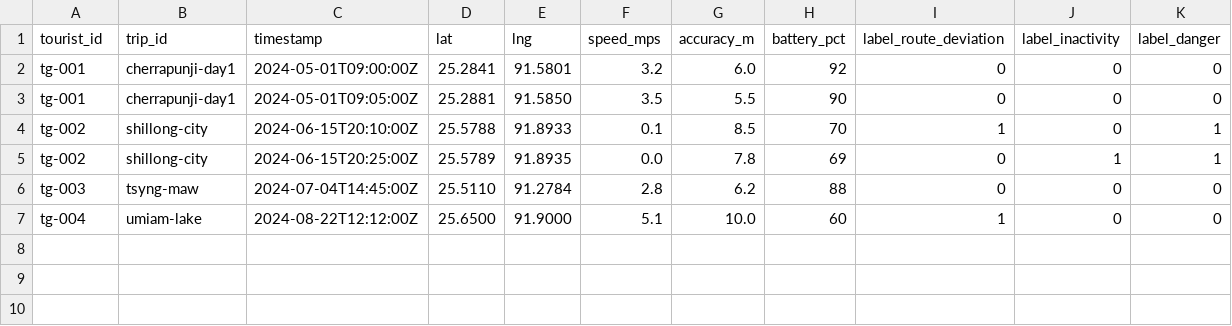
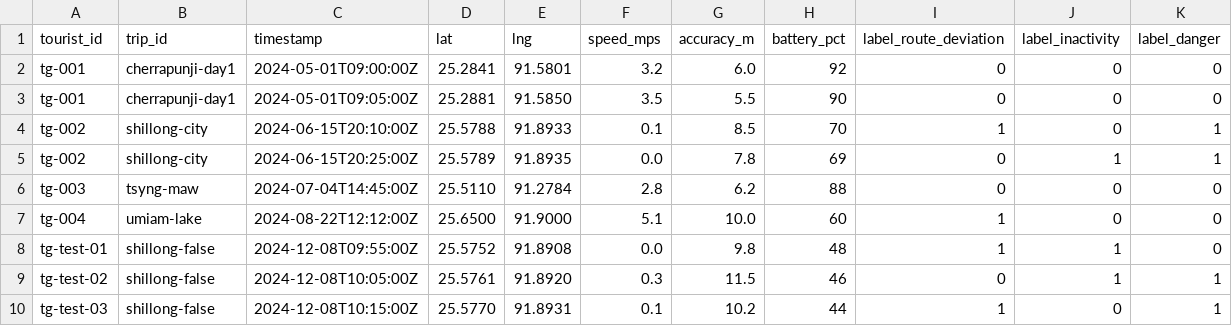
Before and after one commit to shubham-hire/TourGuard_test, a CSV file: ml-engine/data/historical_observations.csv, drawn as a sheet.

Commit message:
ml engin changes

```diff
--- a/ml-engine/data/historical_observations.csv
+++ b/ml-engine/data/historical_observations.csv
@@ -7 +7,4 @@ tg-003,tsyng-maw,2024-07-04T14:45:00Z,25.5110,91.2784,2.8,6.2,88,0,0,0
 tg-004,umiam-lake,2024-08-22T12:12:00Z,25.6500,91.9000,5.1,10.0,60,1,0,0
+tg-test-01,shillong-false,2024-12-08T09:55:00Z,25.5752,91.8908,0.0,9.8,48,1,1,0
+tg-test-02,shillong-false,2024-12-08T10:05:00Z,25.5761,91.8920,0.3,11.5,46,0,1,1
+tg-test-03,shillong-false,2024-12-08T10:15:00Z,25.5770,91.8931,0.1,10.2,44,1,0,1
```
Also changed, not shown: 1 other file.
